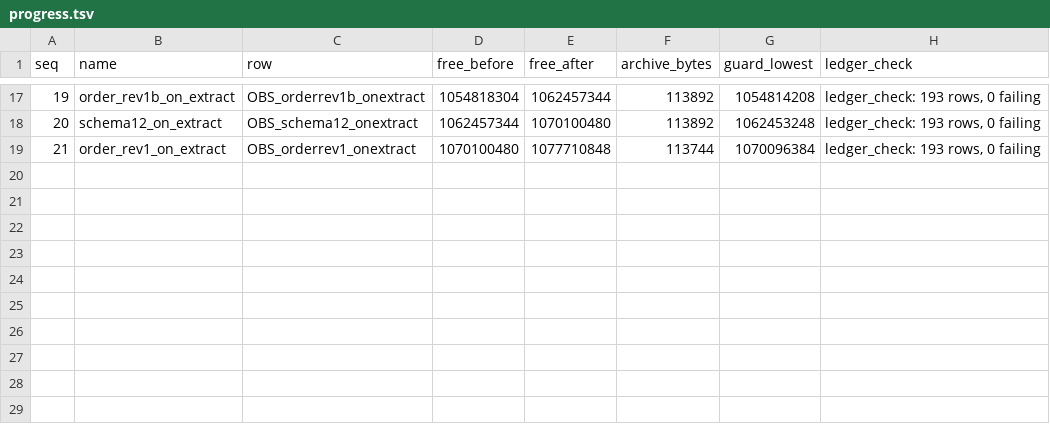
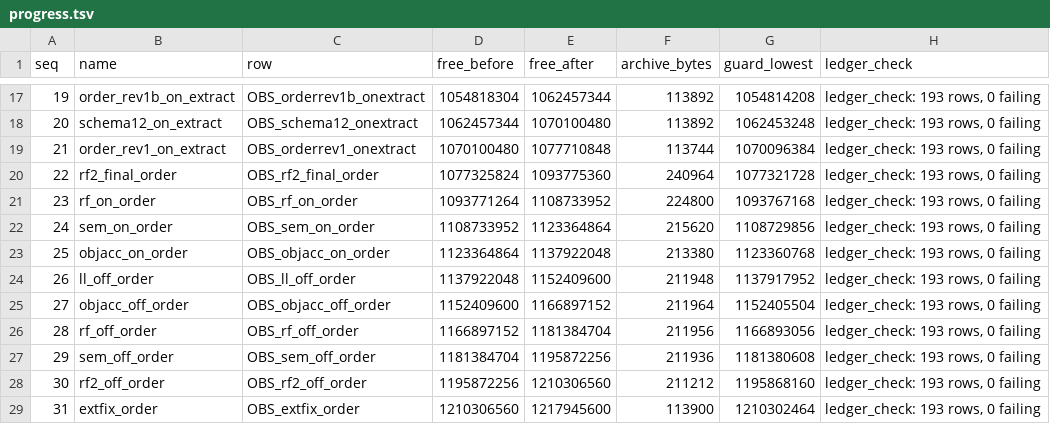
Before and after one commit to wookjaeya/Shape-Perf, a TSV file: research/cfs_procrace/records/closure-space-20261119/progress.tsv, drawn as a sheet; only a part is shown, gaps mark what is left out.

```diff
--- a/research/cfs_procrace/records/closure-space-20261119/progress.tsv
+++ b/research/cfs_procrace/records/closure-space-20261119/progress.tsv
@@ -19 +19,11 @@ seq	name	row	free_before	free_after	archive_bytes	guard_lowest	ledger_check
 21	order_rev1_on_extract	OBS_orderrev1_onextract	1070100480	1077710848	113744	1070096384	ledger_check: 193 rows, 0 failing
+22	rf2_final_order	OBS_rf2_final_order	1077325824	1093775360	240964	1077321728	ledger_check: 193 rows, 0 failing
+23	rf_on_order	OBS_rf_on_order	1093771264	1108733952	224800	1093767168	ledger_check: 193 rows, 0 failing
+24	sem_on_order	OBS_sem_on_order	1108733952	1123364864	215620	1108729856	ledger_check: 193 rows, 0 failing
+25	objacc_on_order	OBS_objacc_on_order	1123364864	1137922048	213380	1123360768	ledger_check: 193 rows, 0 failing
+26	ll_off_order	OBS_ll_off_order	1137922048	1152409600	211948	1137917952	ledger_check: 193 rows, 0 failing
+27	objacc_off_order	OBS_objacc_off_order	1152409600	1166897152	211964	1152405504	ledger_check: 193 rows, 0 failing
+28	rf_off_order	OBS_rf_off_order	1166897152	1181384704	211956	1166893056	ledger_check: 193 rows, 0 failing
+29	sem_off_order	OBS_sem_off_order	1181384704	1195872256	211936	1181380608	ledger_check: 193 rows, 0 failing
+30	rf2_off_order	OBS_rf2_off_order	1195872256	1210306560	211212	1195868160	ledger_check: 193 rows, 0 failing
+31	extfix_order	OBS_extfix_order	1210306560	1217945600	113900	1210302464	ledger_check: 193 rows, 0 failing
```
Also changed, not shown: research/cfs_procrace/records/LEDGER.tsv, 39 other files.
